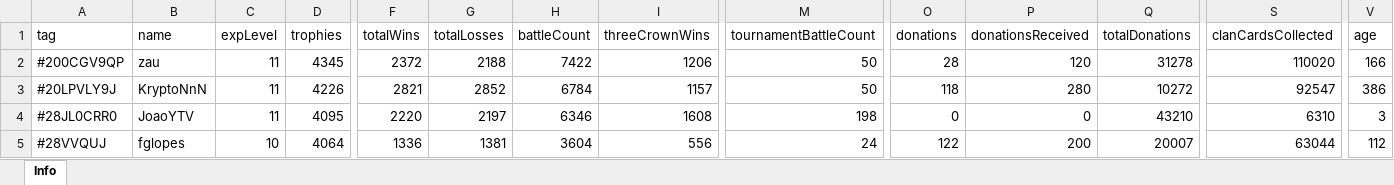
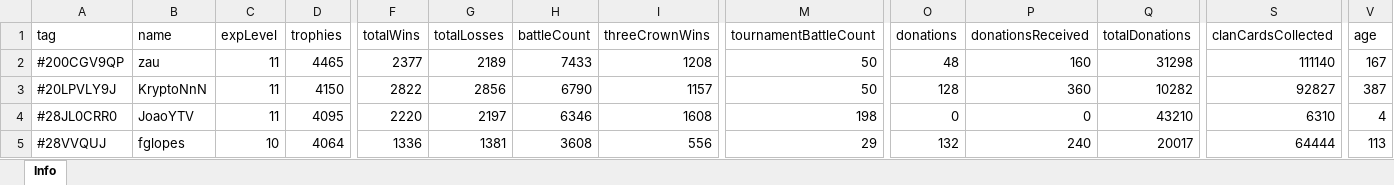
Before and after one commit to bascenso/alkateia, an Excel workbook: docs/data/memberstats.xlsx, sheet Info, drawn as a sheet; only a part is shown, gaps mark what is left out; values as stored, in another font and other column widths than the file's, no borders; the diff covers the shown part only; the diff names each change by its address in the sheet, - before the commit and + after, or states it on an @@ line.

```diff
--- a/docs/data/memberstats.xlsx (sheet Info)
+++ b/docs/data/memberstats.xlsx (sheet Info)
-D2 (trophies): 4345
+D2 (trophies): 4465
-F2 (totalWins): 2372
+F2 (totalWins): 2377
-G2 (totalLosses): 2188
+G2 (totalLosses): 2189
-H2 (battleCount): 7422
+H2 (battleCount): 7433
-I2 (threeCrownWins): 1206
+I2 (threeCrownWins): 1208
-O2 (donations): 28
+O2 (donations): 48
-P2 (donationsReceived): 120
+P2 (donationsReceived): 160
-Q2 (totalDonations): 31278
+Q2 (totalDonations): 31298
-S2 (clanCardsCollected): 110020
+S2 (clanCardsCollected): 111140
-V2 (age): 166
+V2 (age): 167
-D3 (trophies): 4226
+D3 (trophies): 4150
-F3 (totalWins): 2821
+F3 (totalWins): 2822
-G3 (totalLosses): 2852
+G3 (totalLosses): 2856
-H3 (battleCount): 6784
+H3 (battleCount): 6790
-O3 (donations): 118
+O3 (donations): 128
-P3 (donationsReceived): 280
+P3 (donationsReceived): 360
-Q3 (totalDonations): 10272
+Q3 (totalDonations): 10282
-S3 (clanCardsCollected): 92547
+S3 (clanCardsCollected): 92827
-V3 (age): 386
+V3 (age): 387
-V4 (age): 3
+V4 (age): 4
-H5 (battleCount): 3604
+H5 (battleCount): 3608
-M5 (tournamentBattleCount): 24
+M5 (tournamentBattleCount): 29
-O5 (donations): 122
+O5 (donations): 132
-P5 (donationsReceived): 200
+P5 (donationsReceived): 240
-Q5 (totalDonations): 20007
+Q5 (totalDonations): 20017
-S5 (clanCardsCollected): 63044
+S5 (clanCardsCollected): 64444
-V5 (age): 112
+V5 (age): 113
```
Also changed, not shown: 3 added rows, 1 removed row and 294 edited cells elsewhere in this sheet, docs/data/warmap.xlsx, docs/data/warstats.xlsx, 11 other files.
